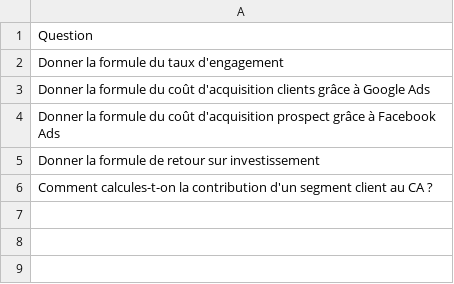
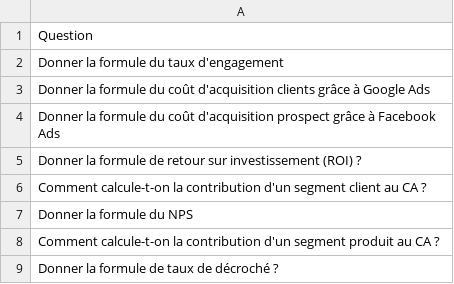
Before and after one commit to coaching-digital/monopoly-ndrc, a CSV file: calculs-ndrc.csv, drawn as a sheet.

Commit message:
Update calculs-ndrc.csv

```diff
--- a/calculs-ndrc.csv
+++ b/calculs-ndrc.csv
@@ -4,3 +4,6 @@ Donner la formule du coût d'acquisition clients grâce à Google Ads
 Donner la formule du coût d'acquisition prospect grâce à Facebook Ads
-Donner la formule de retour sur investissement
-Comment calcules-t-on la contribution d'un segment client au CA ?
+Donner la formule de retour sur investissement (ROI) ?
+Comment calcule-t-on la contribution d'un segment client au CA ?
+Donner la formule du NPS
+Comment calcule-t-on la contribution d'un segment produit au CA ?
+Donner la formule de taux de décroché ?
```
